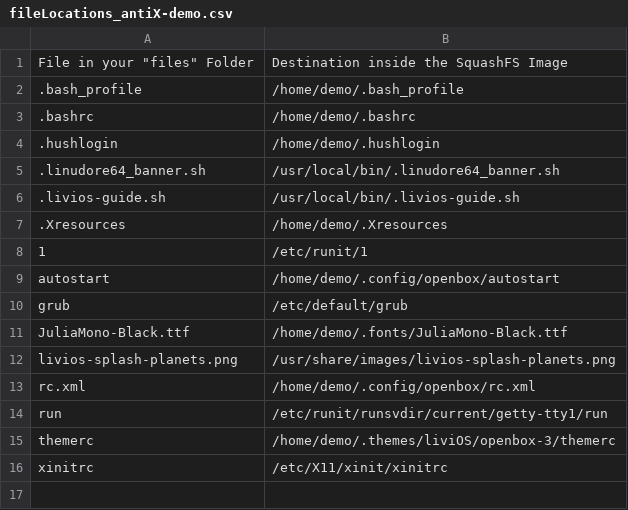
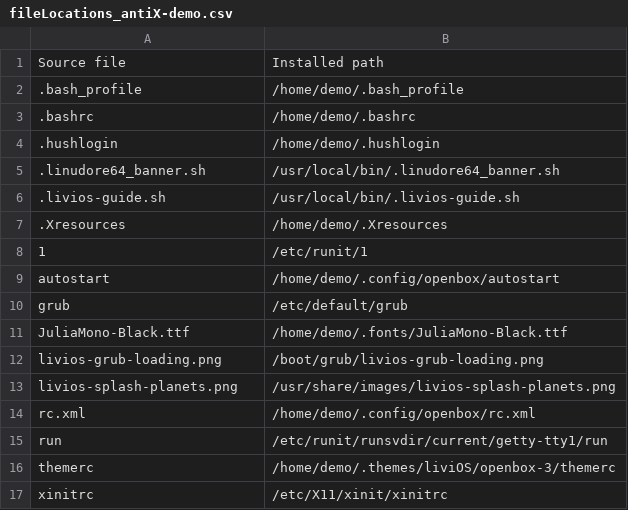
Before and after one commit to djmenig/liviOS, a CSV file: docs/file-manifest/fileLocations_antiX-demo.csv, drawn as a sheet; removed rows and columns are numbered as before the commit, all else as after; the diff names each change by its address in the sheet, - before the commit and + after, or states it on an @@ line.

Commit message:
Pivot antiX edition to a post-install installer
Replace the antiX live-ISO build pipeline with a self-contained
post-install installer that runs on top of a minimal antiX-core system.

- Add editions/antix/install.sh: automator that extracts an embedded
  payload, installs packages, places LiviOS files per the manifest,
  and configures splash + tty1 autologin for both runit and sysvinit.
- Add editions/antix/scripts/make-installer.sh: regenerates install.sh
  from the payload sources (files/, manifest CSV, packages.list).
- Add editions/antix/packages.list: curated apt packages.
- Update fileLocation manifest CSV (installed-path header) and deploy
  livios-grub-loading.png to /boot/grub/.
- Remove obsolete live-ISO artifacts: build-iso.conf, chroot scripts,
  and the duplicate rootfs overlay.
- Rewrite docs and changelog for the installer model.

```diff
--- a/docs/file-manifest/fileLocations_antiX-demo.csv
+++ b/docs/file-manifest/fileLocations_antiX-demo.csv
-row 1: File in your "files" Folder | Destination inside the SquashFS Image
+row 1: Source file | Installed path
+row 12: livios-grub-loading.png | /boot/grub/livios-grub-loading.png
```
Also changed, not shown: 29 other files.
